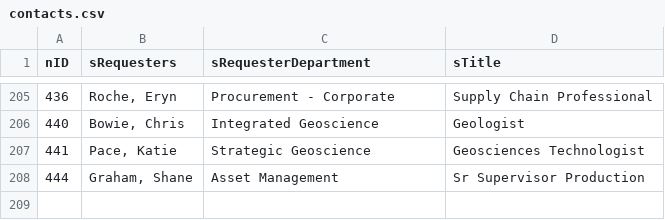
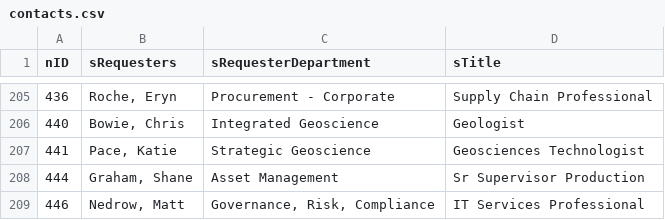
Before and after one commit to washicjr/apps, a CSV file: exports/csv/contacts.csv, drawn as a sheet; only a part is shown, gaps mark what is left out.

```diff
--- a/exports/csv/contacts.csv
+++ b/exports/csv/contacts.csv
@@ -208 +208,2 @@
 "444","Graham, Shane","Asset Management","Sr Supervisor Production"
+"446","Nedrow, Matt","Governance, Risk, Compliance","IT Services Professional"
```
Also changed, not shown: tmp/tmp.csv, 4 other files.
